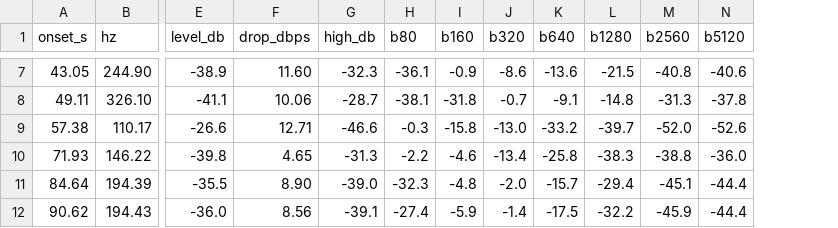
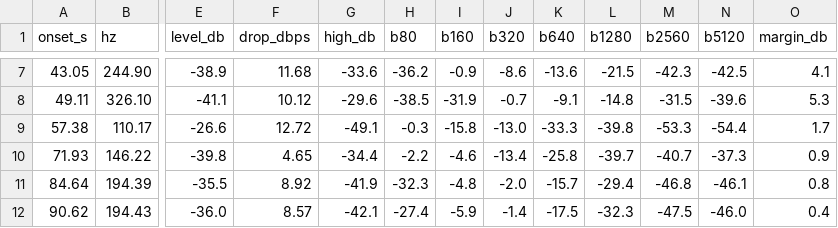
Before and after one commit to almerlucke/psalm, a CSV file: synths/waveguide/reference/reference.csv, drawn as a sheet; only a part is shown, gaps mark what is left out; the diff covers the shown part only; the diff names each change by its address in the sheet, - before the commit and + after, or states it on an @@ line.

Commit message:
reference: the noise floor of the recording is out of the measures
measure.py subtracts the noise (the three quietest windows) from the levels and the spectrum, and writes
the margin of the energy above 2 kHz over it. Most notes have their high bands in the hiss, so the
brightness is the guitar's only where the margin is 3 dB or more (5 of 16 pitches). guitarcompare marks the
other pitches as an upper bound and leaves them out of its mean error.

```diff
--- a/synths/waveguide/reference/reference.csv
+++ b/synths/waveguide/reference/reference.csv
+column O (margin_db), rows 7-12: 4.1 | 5.3 | 1.7 | 0.9 | 0.8 | 0.4
-F7 (drop_dbps): 11.60
+F7 (drop_dbps): 11.68
-G7 (high_db): -32.3
+G7 (high_db): -33.6
-H7 (b80): -36.1
+H7 (b80): -36.2
-M7 (b2560): -40.8
+M7 (b2560): -42.3
-N7 (b5120): -40.6
+N7 (b5120): -42.5
-F8 (drop_dbps): 10.06
+F8 (drop_dbps): 10.12
-G8 (high_db): -28.7
+G8 (high_db): -29.6
-H8 (b80): -38.1
+H8 (b80): -38.5
-I8 (b160): -31.8
+I8 (b160): -31.9
-M8 (b2560): -31.3
+M8 (b2560): -31.5
-N8 (b5120): -37.8
+N8 (b5120): -39.6
-F9 (drop_dbps): 12.71
+F9 (drop_dbps): 12.72
-G9 (high_db): -46.6
+G9 (high_db): -49.1
-K9 (b640): -33.2
+K9 (b640): -33.3
-L9 (b1280): -39.7
+L9 (b1280): -39.8
-M9 (b2560): -52.0
+M9 (b2560): -53.3
-N9 (b5120): -52.6
+N9 (b5120): -54.4
-G10 (high_db): -31.3
+G10 (high_db): -34.4
-L10 (b1280): -38.3
+L10 (b1280): -39.7
-M10 (b2560): -38.8
+M10 (b2560): -40.7
-N10 (b5120): -36.0
+N10 (b5120): -37.3
-F11 (drop_dbps): 8.90
+F11 (drop_dbps): 8.92
-G11 (high_db): -39.0
+G11 (high_db): -41.9
-M11 (b2560): -45.1
+M11 (b2560): -46.8
-N11 (b5120): -44.4
+N11 (b5120): -46.1
-F12 (drop_dbps): 8.56
+F12 (drop_dbps): 8.57
-G12 (high_db): -39.1
+G12 (high_db): -42.1
-L12 (b1280): -32.2
+L12 (b1280): -32.3
-M12 (b2560): -45.9
+M12 (b2560): -47.5
-N12 (b5120): -44.4
+N12 (b5120): -46.0
```
Also changed, not shown: 111 edited cells elsewhere in this file, 4 other files.
